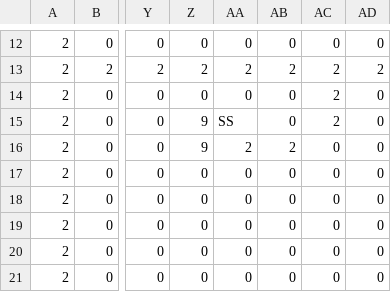
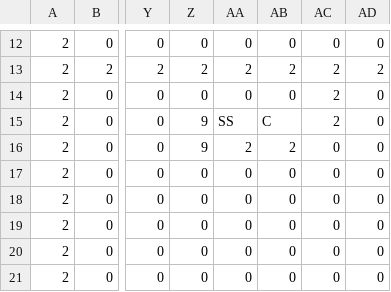
Before and after one commit to TobyMCGames/SP3-Framework, a CSV file: Physics/Maps/Map_LEVEL_2.csv, drawn as a sheet; only a part is shown, gaps mark what is left out; the diff names each change by its address in the sheet, - before the commit and + after, or states it on an @@ line.

Commit message:
Update Map_LEVEL_2.csv

```diff
--- a/Physics/Maps/Map_LEVEL_2.csv
+++ b/Physics/Maps/Map_LEVEL_2.csv
-AB15: 0
+AB15: C
```
